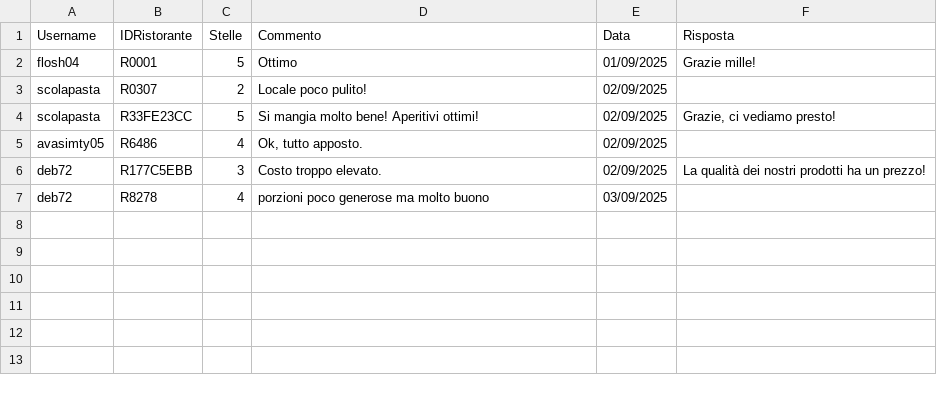
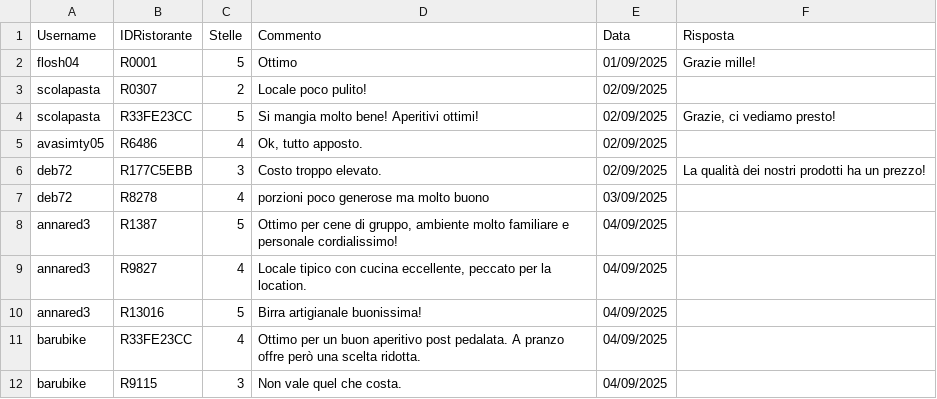
Before and after one commit to FlavioUni/TheKnife, a CSV file: data/Recensioni.csv, drawn as a sheet.

```diff
--- a/data/Recensioni.csv
+++ b/data/Recensioni.csv
@@ -7 +7,6 @@
 "deb72","R8278","4","porzioni poco generose ma molto buono","03/09/2025",""
+"annared3","R1387","5","Ottimo per cene di gruppo, ambiente molto familiare e personale cordialissimo!","04/09/2025",""
+"annared3","R9827","4","Locale tipico con cucina eccellente, peccato per la location.","04/09/2025",""
+"annared3","R13016","5","Birra artigianale buonissima!","04/09/2025",""
+"barubike","R33FE23CC","4","Ottimo per un buon aperitivo post pedalata. A pranzo offre però una scelta ridotta.","04/09/2025",""
+"barubike","R9115","3","Non vale quel che costa.","04/09/2025",""
```
Also changed, not shown: data/Utenti.csv, 2 other files.
